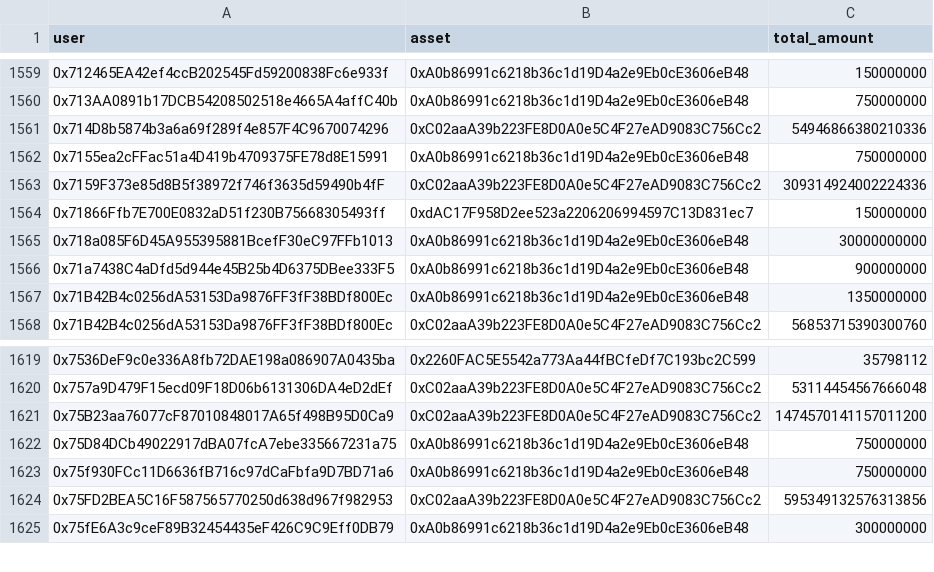
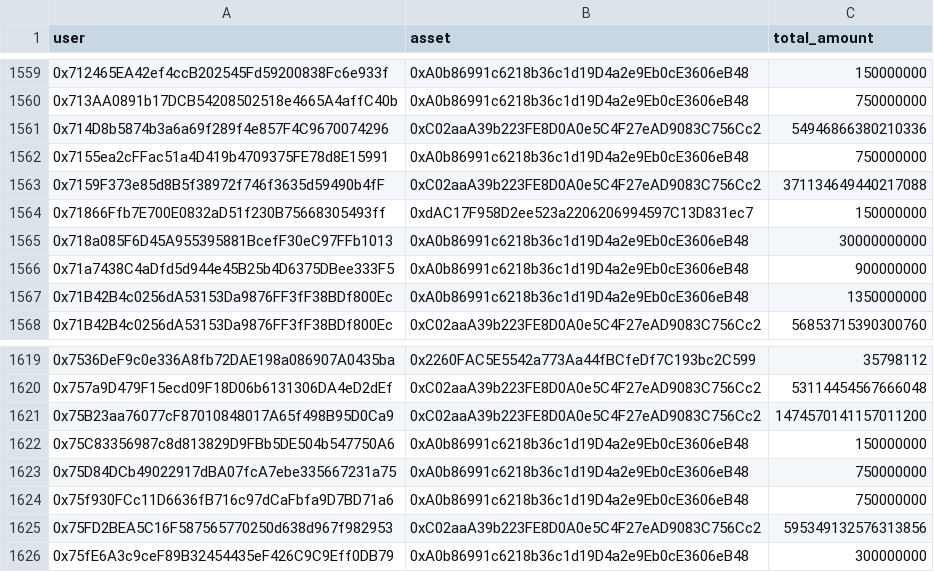
Before and after one commit to omnifient/predeposits-data, a CSV file: kraters_grouped.csv, drawn as a sheet; only a part is shown, gaps mark what is left out; the diff names each change by its address in the sheet, - before the commit and + after, or states it on an @@ line.

```diff
--- a/kraters_grouped.csv
+++ b/kraters_grouped.csv
-C1563 (total_amount): 309314924002224336
+C1563 (total_amount): 371134649440217088
+row 1622: 0x75C83356987c8d813829D9FBb5DE504b547750A6 | 0xA0b86991c6218b36c1d19D4a2e9Eb0cE3606eB48 | 150000000
```
Also changed, not shown: krates_events.csv, 1 other file.
